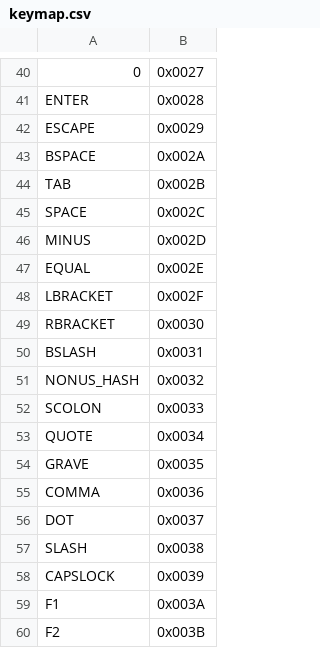
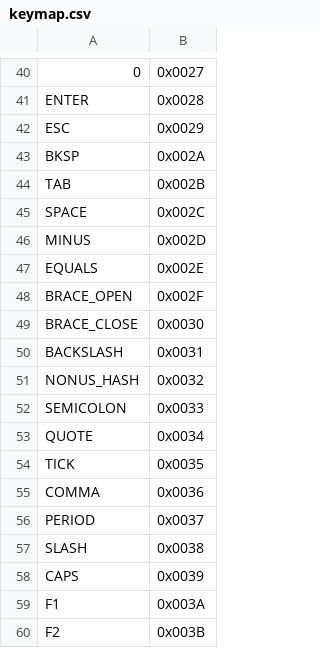
Before and after one commit to pop-os/keyboard-configurator, a CSV file: layouts/system76/launch_1/keymap.csv, drawn as a sheet; only a part is shown, gaps mark what is left out; the diff covers the shown part only; the diff names each change by its address in the sheet, - before the commit and + after, or states it on an @@ line.

```diff
--- a/layouts/system76/launch_1/keymap.csv
+++ b/layouts/system76/launch_1/keymap.csv
-A42: ESCAPE
+A42: ESC
-A43: BSPACE
+A43: BKSP
-A47: EQUAL
+A47: EQUALS
-A48: LBRACKET
+A48: BRACE_OPEN
-A49: RBRACKET
+A49: BRACE_CLOSE
-A50: BSLASH
+A50: BACKSLASH
-A52: SCOLON
+A52: SEMICOLON
-A54: GRAVE
+A54: TICK
-A56: DOT
+A56: PERIOD
-A58: CAPSLOCK
+A58: CAPS
```
Also changed, not shown: 38 edited cells elsewhere in this file.
